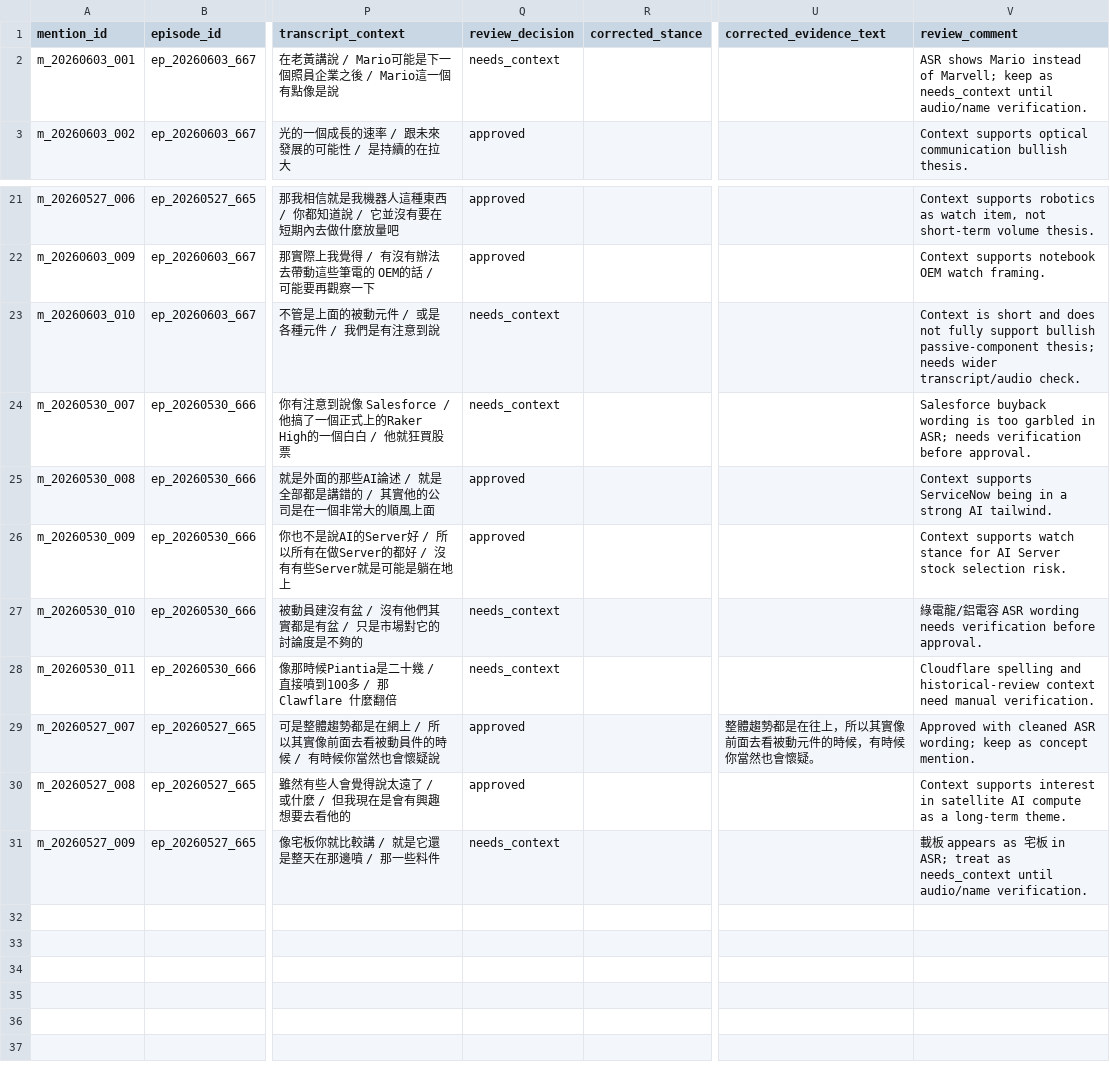
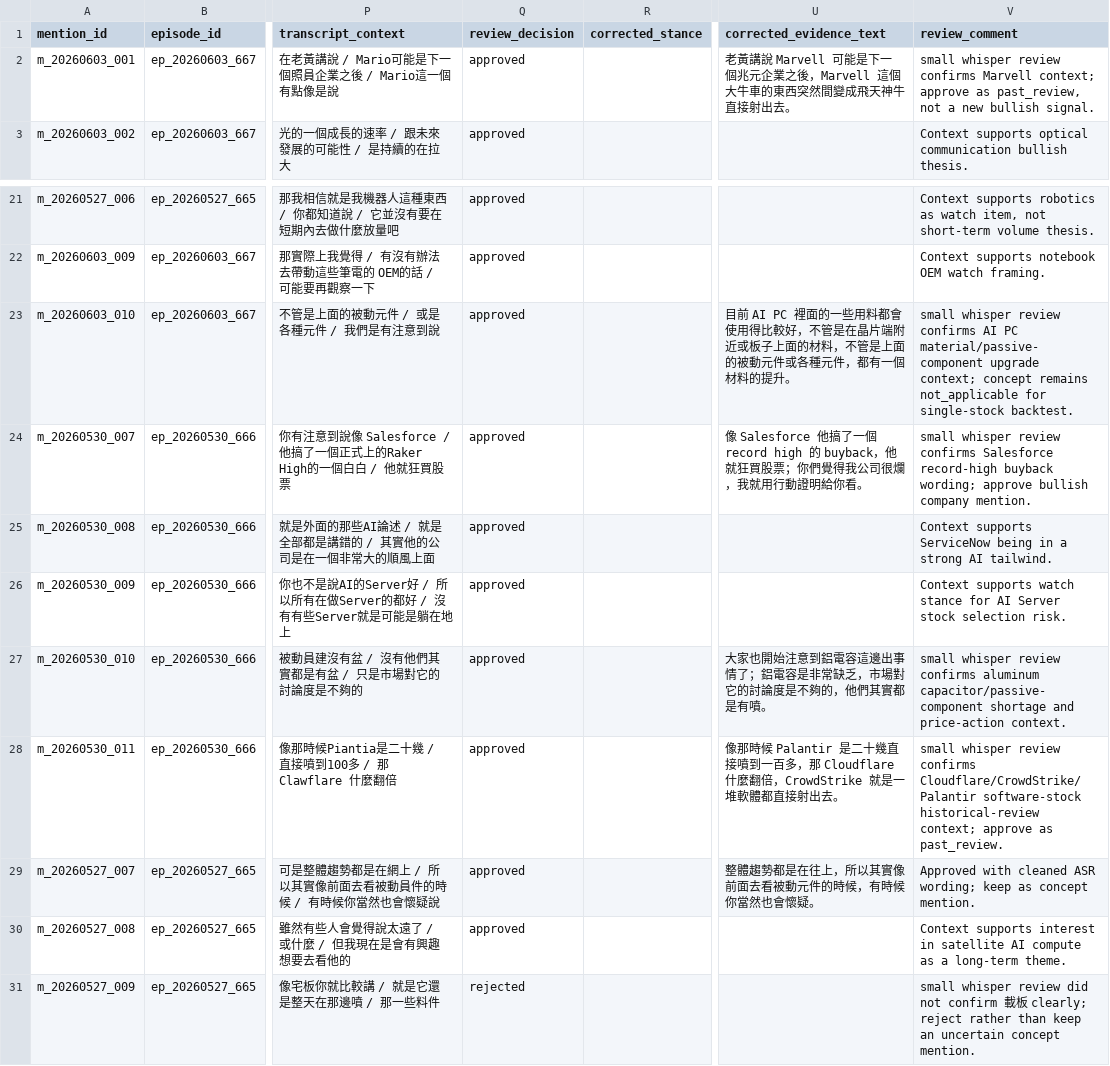
Before and after one commit to ChingYa0415/gooaye-tracker, a CSV file: reports/pending_mentions_review.csv, drawn as a sheet; only a part is shown, gaps mark what is left out; the diff names each change by its address in the sheet, - before the commit and + after, or states it on an @@ line.

Commit message:
Resolve needs context mentions

```diff
--- a/reports/pending_mentions_review.csv
+++ b/reports/pending_mentions_review.csv
-Q2 (review_decision): needs_context
+Q2 (review_decision): approved
-U2 (corrected_evidence_text): (empty)
+U2 (corrected_evidence_text): 老黃講說 Marvell 可能是下一個兆元企業之後，Marvell 這個大牛車的東西突然間變成飛天神牛直接射出去。
-V2 (review_comment): ASR shows Mario instead of Marvell; keep as needs_context until audio/name verification.
+V2 (review_comment): small whisper review confirms Marvell context; approve as past_review, not a new bullish signal.
-Q23:Q24 (review_decision): needs_context
+Q23:Q24 (review_decision): approved
-U23 (corrected_evidence_text): (empty)
+U23 (corrected_evidence_text): 目前 AI PC 裡面的一些用料都會使用得比較好，不管是在晶片端附近或板子上面的材料，不管是上面的被動元件或各種元件，都有一個材料的提升。
-V23 (review_comment): Context is short and does not fully support bullish passive-component thesis; needs wider transcript/audio check.
+V23 (review_comment): small whisper review confirms AI PC material/passive-component upgrade context; concept remains not_applicable for single-stock backtest.
-U24 (corrected_evidence_text): (empty)
+U24 (corrected_evidence_text): 像 Salesforce 他搞了一個 record high 的 buyback，他就狂買股票；你們覺得我公司很爛，我就用行動證明給你看。
-V24 (review_comment): Salesforce buyback wording is too garbled in ASR; needs verification before approval.
+V24 (review_comment): small whisper review confirms Salesforce record-high buyback wording; approve bullish company mention.
-Q27:Q28 (review_decision): needs_context
+Q27:Q28 (review_decision): approved
-U27 (corrected_evidence_text): (empty)
+U27 (corrected_evidence_text): 大家也開始注意到鋁電容這邊出事情了；鋁電容是非常缺乏，市場對它的討論度是不夠的，他們其實都是有噴。
-V27 (review_comment): 綠電龍/鋁電容 ASR wording needs verification before approval.
+V27 (review_comment): small whisper review confirms aluminum capacitor/passive-component shortage and price-action context.
-U28 (corrected_evidence_text): (empty)
+U28 (corrected_evidence_text): 像那時候 Palantir 是二十幾直接噴到一百多，那 Cloudflare 什麼翻倍，CrowdStrike 就是一堆軟體都直接射出去。
-V28 (review_comment): Cloudflare spelling and historical-review context need manual verification.
+V28 (review_comment): small whisper review confirms Cloudflare/CrowdStrike/Palantir software-stock historical-review context; approve as past_review.
-Q31 (review_decision): needs_context
+Q31 (review_decision): rejected
-V31 (review_comment): 載板 appears as 宅板 in ASR; treat as needs_context until audio/name verification.
+V31 (review_comment): small whisper review did not confirm 載板 clearly; reject rather than keep an uncertain concept mention.
```
Also changed, not shown: data/prices/NVDA.csv, data/processed/mention_returns.csv, 7 other files.
